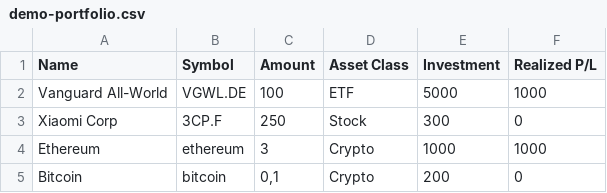
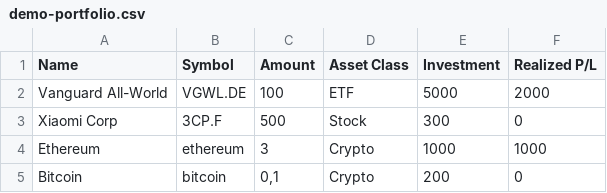
Before and after one commit to MaKla89/PortfolioAnalyser, a CSV file: demo-portfolio.csv, drawn as a sheet.

```diff
--- a/demo-portfolio.csv
+++ b/demo-portfolio.csv
@@ -1,4 +1,4 @@
 Name;Symbol;Amount;Asset Class;Investment;Realized P/L
-Vanguard All-World;VGWL.DE;100;ETF;5000;1000
-Xiaomi Corp;3CP.F;250;Stock;300;0
+Vanguard All-World;VGWL.DE;100;ETF;5000;2000
+Xiaomi Corp;3CP.F;500;Stock;300;0
 Ethereum;ethereum;3;Crypto;1000;1000
```
Also changed, not shown: 3 other files.
